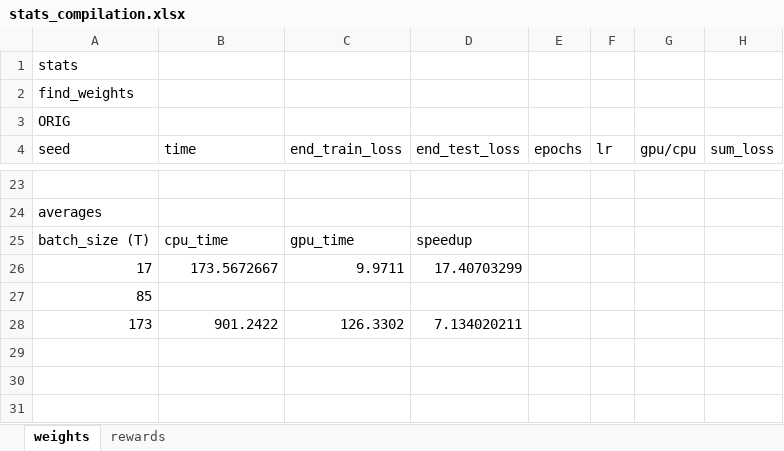
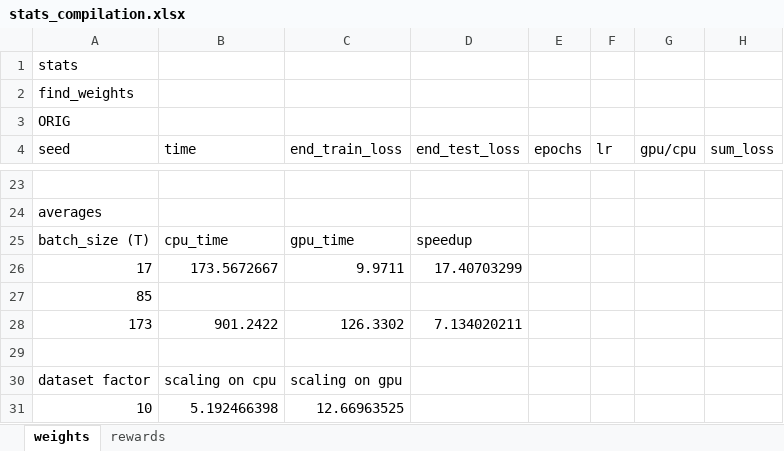
Before and after one commit to anmolkabra/avicaching-summ17, an Excel workbook: stats/stats_compilation.xlsx, sheet weights, drawn as a sheet; only a part is shown, gaps mark what is left out; values as stored, in another font and other column widths than the file's, no borders; the diff names each change by its address in the sheet, - before the commit and + after, or states it on an @@ line.

```diff
--- a/stats/stats_compilation.xlsx (sheet weights)
+++ b/stats/stats_compilation.xlsx (sheet weights)
+row 29: (empty)
+row 30: dataset factor | scaling on cpu | scaling on gpu
+row 31: 10 | 5.192466398 | 12.66963525
```
Also changed, not shown: sheet rewards, 2 other files.
